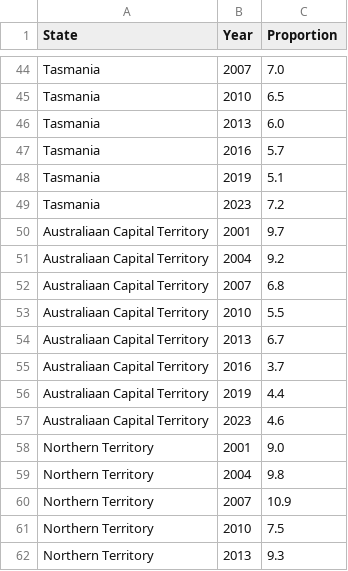
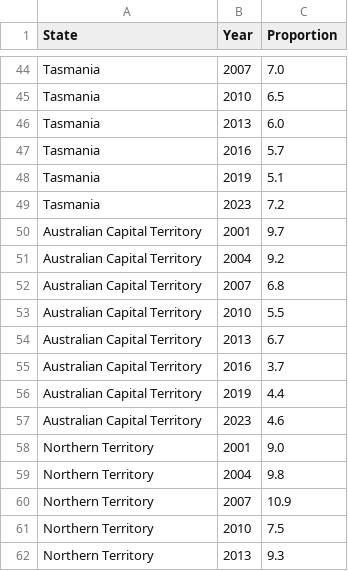
Before and after one commit to ahar0122/3179, a CSV file: choropleth map data alcohol over the years.csv, drawn as a sheet; only a part is shown, gaps mark what is left out.

Commit message:
Update choropleth map data alcohol over the years.csv
act was wrong. typo

```diff
--- a/choropleth map data alcohol over the years.csv
+++ b/choropleth map data alcohol over the years.csv
@@ -49,10 +49,10 @@ Tasmania,2019,5.1
 Tasmania,2023,7.2
-Australiaan Capital Territory,2001,9.7
-Australiaan Capital Territory,2004,9.2
-Australiaan Capital Territory,2007,6.8
-Australiaan Capital Territory,2010,5.5
-Australiaan Capital Territory,2013,6.7
-Australiaan Capital Territory,2016,3.7
-Australiaan Capital Territory,2019,4.4
-Australiaan Capital Territory,2023,4.6
+Australian Capital Territory,2001,9.7
+Australian Capital Territory,2004,9.2
+Australian Capital Territory,2007,6.8
+Australian Capital Territory,2010,5.5
+Australian Capital Territory,2013,6.7
+Australian Capital Territory,2016,3.7
+Australian Capital Territory,2019,4.4
+Australian Capital Territory,2023,4.6
 Northern Territory,2001,9.0
```
